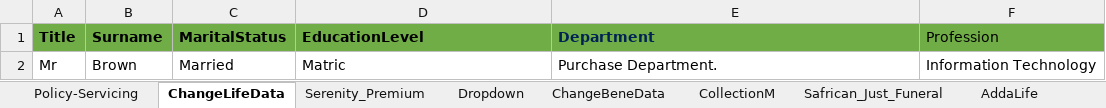
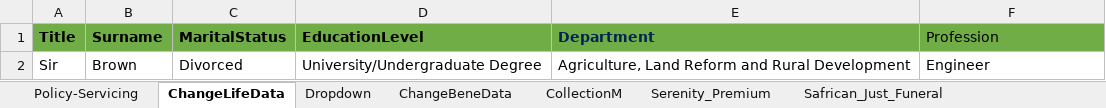
Before and after one commit to Lesedisanlam/ILR_Automation_TestSuite, an Excel workbook: TestData.xlsx, sheet ChangeLifeData, drawn as a sheet; values as stored, in another font and other column widths than the file's, no borders; removed rows and columns are numbered as before the commit, all else as after; the diff names each change by its address in the sheet, - before the commit and + after, or states it on an @@ line.

```diff
--- a/TestData.xlsx (sheet ChangeLifeData)
+++ b/TestData.xlsx (sheet ChangeLifeData)
@@ sheet tab order changed: Policy-Servicing | ChangeLifeData | Dropdown | ChangeBeneData | CollectionM | Serenity_Premium | Safrican_Just_Funeral @@
-row 2: Mr | Brown | Married | Matric | Purchase Department. | Information Technology
+row 2: Sir | Brown | Divorced | University/Undergraduate Degree | Agriculture, Land Reform and Rural Development | Engineer
```
Also changed, not shown: sheet Safrican_Just_Funeral, sheet Policy-Servicing, sheet Dropdown, sheet CollectionM, sheet AddaLife, sheet AddRolePlayer, 1 more sheet, other sheet tabs, 3 other files.
